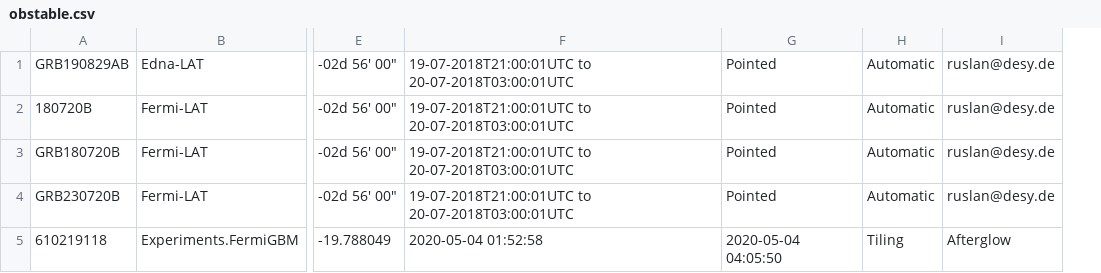
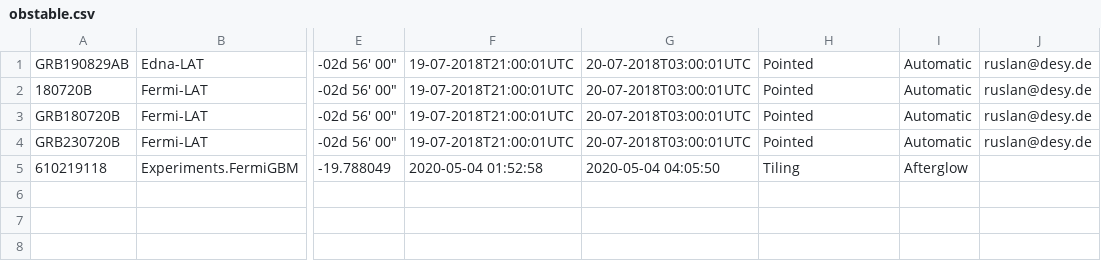
Before and after one commit to wxssym/grbhess.github.io, a CSV file: obstable.csv, drawn as a sheet; only a part is shown, gaps mark what is left out; removed rows and columns are numbered as before the commit, all else as after; the diff names each change by its address in the sheet, - before the commit and + after, or states it on an @@ line.

Commit message:
Update obstable.csv

```diff
--- a/obstable.csv
+++ b/obstable.csv
-column F, rows 1-5: 19-07-2018T21:00:01UTC to 20-07-2018T03:00:01UTC | 19-07-2018T21:00:01UTC to 20-07-2018T03:00:01UTC | 19-07-2018T21:00:01UTC to 20-07-2018T03:00:01UTC | 19-07-2018T21:00:01UTC to 20-07-2018T03:00:01UTC | 2020-05-04 01:52:58
+column F, rows 1-5: 19-07-2018T21:00:01UTC | 19-07-2018T21:00:01UTC | 19-07-2018T21:00:01UTC | 19-07-2018T21:00:01UTC | 2020-05-04 01:52:58
+column G, rows 1-5: 20-07-2018T03:00:01UTC | 20-07-2018T03:00:01UTC | 20-07-2018T03:00:01UTC | 20-07-2018T03:00:01UTC | 2020-05-04 04:05:50
-H5: 2020-05-04 04:05:50
+H5: Tiling
-I5: Tiling
+I5: Afterglow
-J5: Afterglow
+J5: (empty)
```
